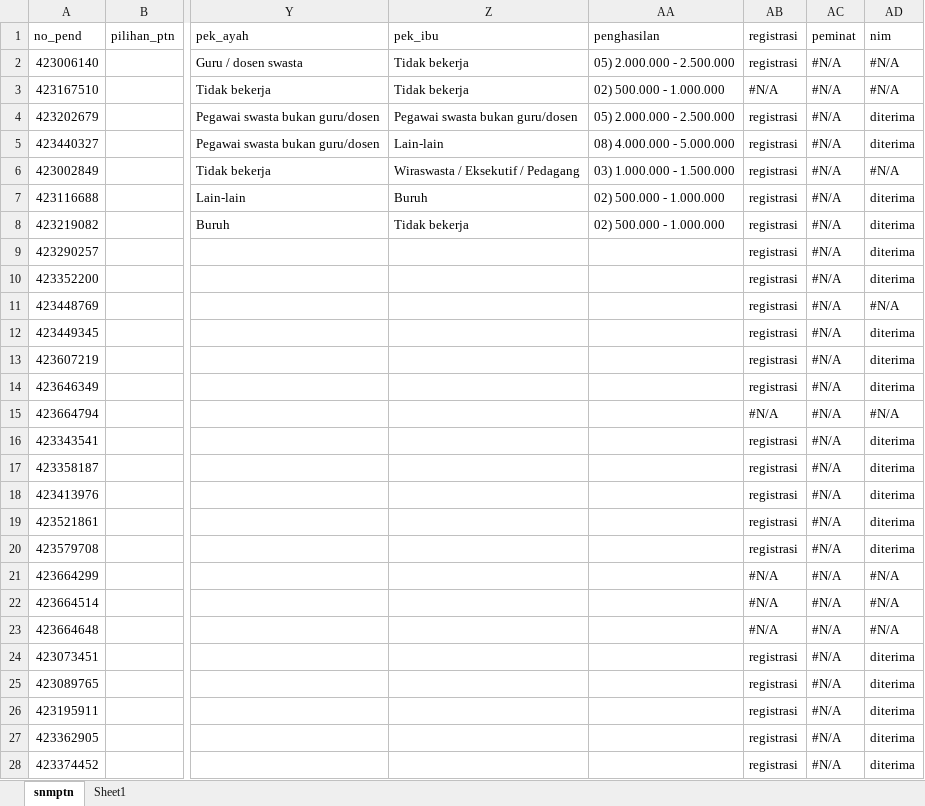
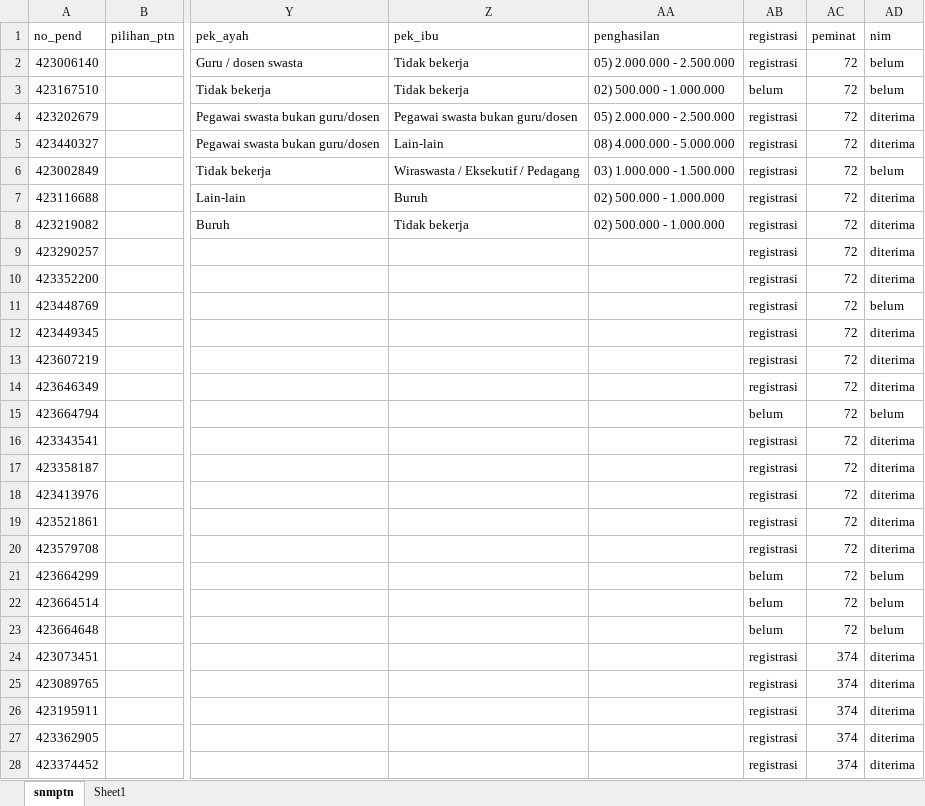
Before and after one commit to tirtareg/23snbp, an Excel workbook: docs/snbp.xlsx, sheet snmptn, drawn as a sheet; only a part is shown, gaps mark what is left out; values as stored, in another font and other column widths than the file's, no cell formats; the diff covers the shown part only; the diff names each change by its address in the sheet, - before the commit and + after, or states it on an @@ line.

```diff
--- a/docs/snbp.xlsx (sheet snmptn)
+++ b/docs/snbp.xlsx (sheet snmptn)
-AC2:AC23 (peminat): #N/A
+AC2:AC23 (peminat): 72
-AD2:AD3 (nim): #N/A
+AD2:AD3 (nim): belum
-AB3 (registrasi): #N/A
+AB3 (registrasi): belum
-AD6 (nim): #N/A
+AD6 (nim): belum
-AD11 (nim): #N/A
+AD11 (nim): belum
-AB15 (registrasi): #N/A
+AB15 (registrasi): belum
-AD15 (nim): #N/A
+AD15 (nim): belum
-AB21:AB23 (registrasi): #N/A
+AB21:AB23 (registrasi): belum
-AD21:AD23 (nim): #N/A
+AD21:AD23 (nim): belum
-AC24:AC28 (peminat): #N/A
+AC24:AC28 (peminat): 374
```
Also changed, not shown: 1843 edited cells elsewhere in this sheet, cell formats, formulas that keep their value, snbp.xlsx, 52 other files.
